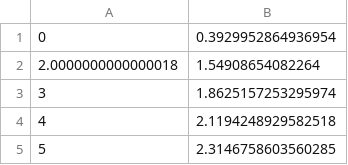
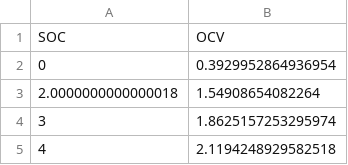
Before and after one commit to hussahalghanem/LIB-Model, a CSV file: LFP OCV SOC.csv, drawn as a sheet; only a part is shown; the shorter side is filled out with more unchanged rows.

Commit message:
Update LFP OCV SOC.csv

```diff
--- a/LFP OCV SOC.csv
+++ b/LFP OCV SOC.csv
@@ -1 +1,2 @@
+SOC,OCV
 0, 0.3929952864936954
```
